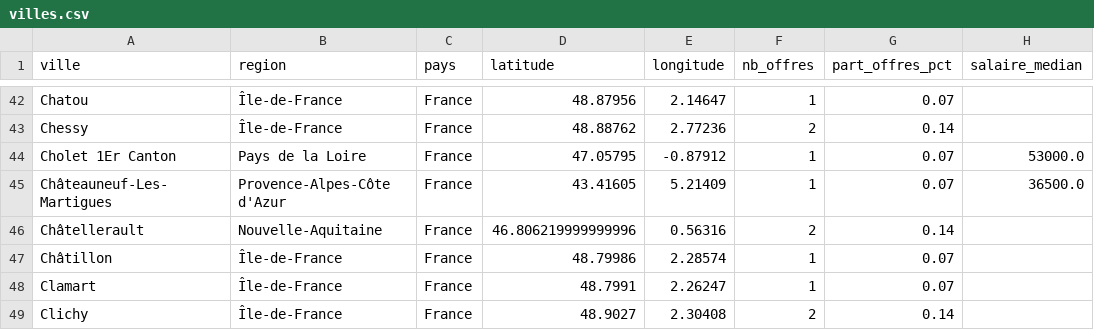
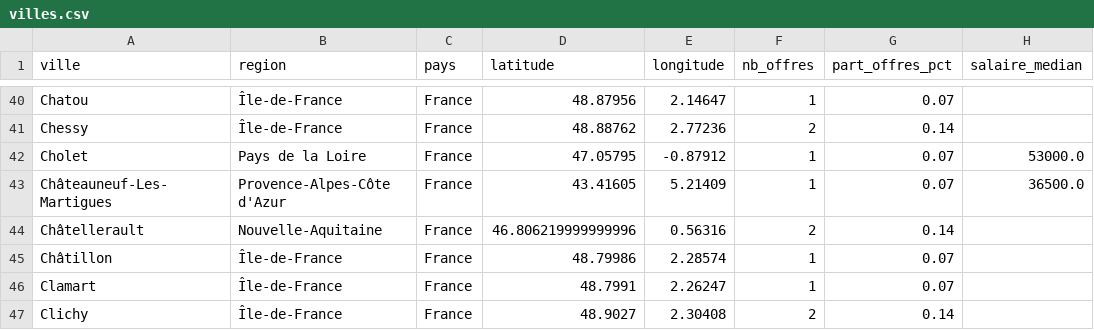
Before and after one commit to HodaFede/job-market-intelligence, a CSV file: exports/tableau/villes.csv, drawn as a sheet; only a part is shown, gaps mark what is left out; addresses are those after the commit; the diff covers the shown part only; the diff names each change by its address in the sheet, - before the commit and + after, or states it on an @@ line.

Commit message:
Lieux Adzuna : arrondissements, cantons, secteurs et région en tête de chaîne

```diff
--- a/exports/tableau/villes.csv
+++ b/exports/tableau/villes.csv
-A42 (ville): Cholet 1Er Canton
+A42 (ville): Cholet
```
Also changed, not shown: 7 removed rows and 36 edited cells elsewhere in this file, exports/tableau/kpi_globaux.csv, exports/tableau/offres.csv, 3 other files.
